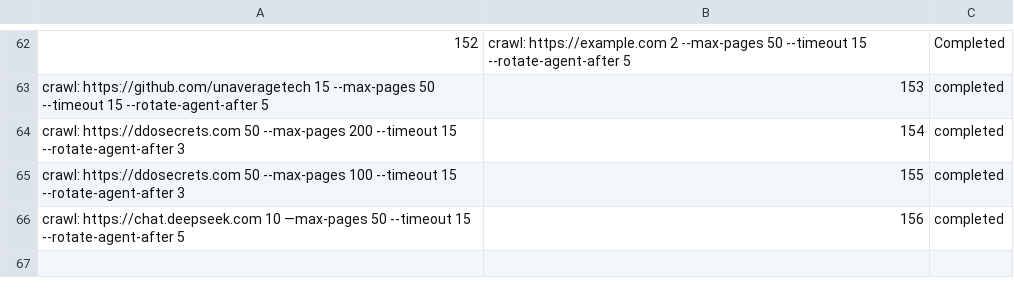
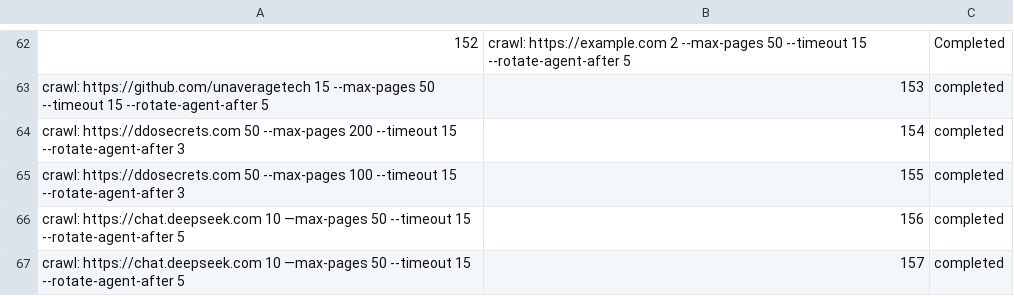
Before and after one commit to unaveragetech/PagesXcrawler, a CSV file: data/issues_status.csv, drawn as a sheet; only a part is shown, gaps mark what is left out; the diff names each change by its address in the sheet, - before the commit and + after, or states it on an @@ line.

```diff
--- a/data/issues_status.csv
+++ b/data/issues_status.csv
+row 67: crawl: https://chat.deepseek.com 10 —max-pages 50 --timeout 15 --rotate-agent-after 5 | 157 | completed
```
